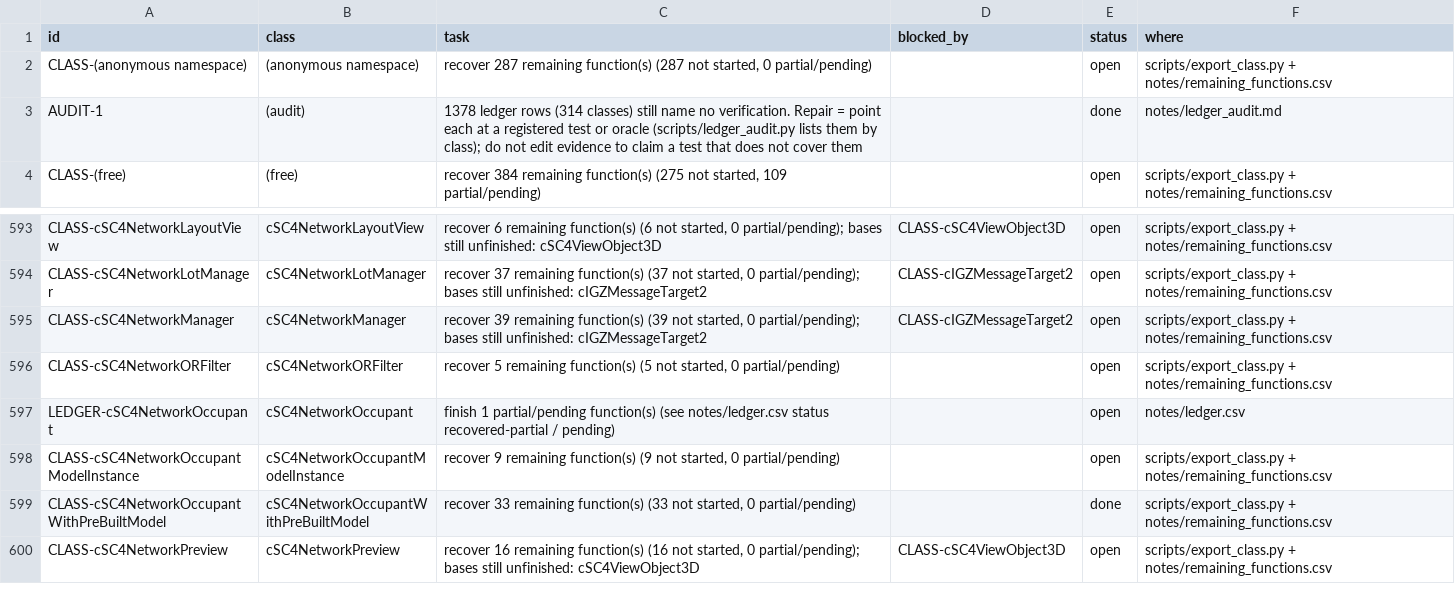
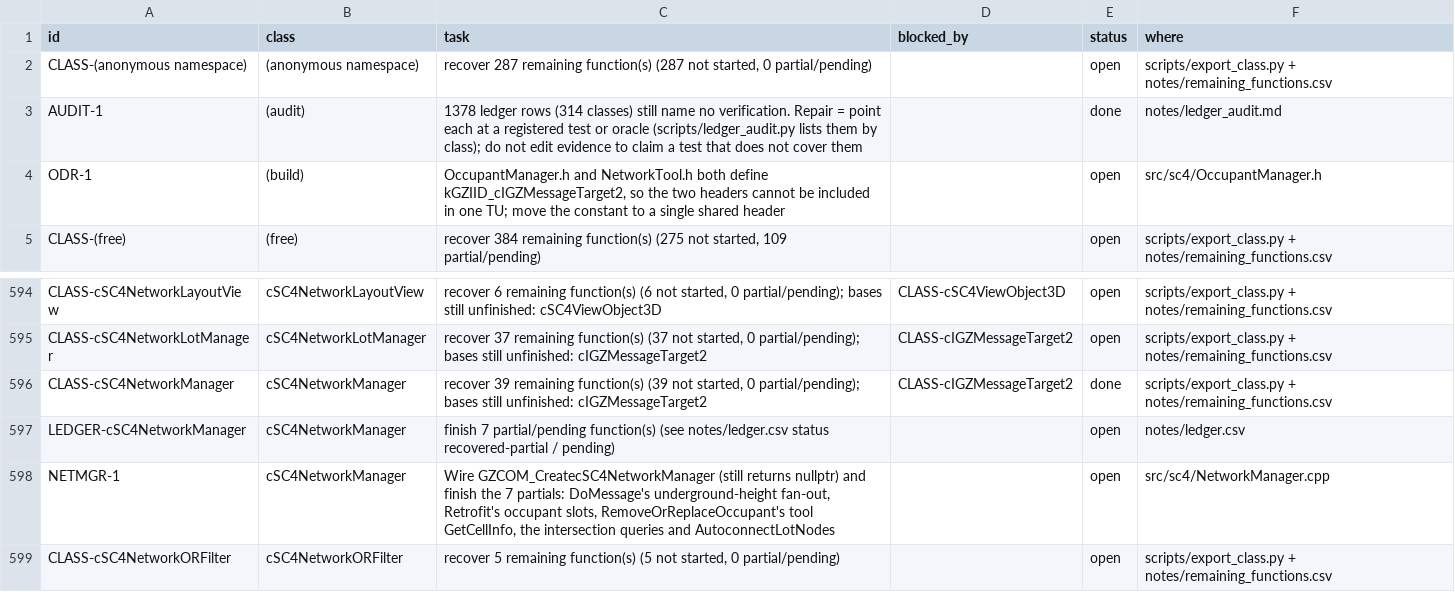
Before and after one commit to CadenKalez/DeSCAi4, a CSV file: notes/todo.csv, drawn as a sheet; only a part is shown, gaps mark what is left out; the shorter side is filled out with more unchanged rows.

```diff
--- a/notes/todo.csv
+++ b/notes/todo.csv
@@ -3,2 +3,3 @@ CLASS-(anonymous namespace),(anonymous namespace),"recover 287 remaining functio
 AUDIT-1,(audit),1378 ledger rows (314 classes) still name no verification. Repair = point each at a registered test or oracle (scripts/ledger_audit.py lists them by class); do not edit evidence to claim a test that does not cover them,,done,notes/ledger_audit.md
+ODR-1,(build),"OccupantManager.h and NetworkTool.h both define kGZIID_cIGZMessageTarget2, so the two headers cannot be included in one TU; move the constant to a single shared header",,open,src/sc4/OccupantManager.h
 CLASS-(free),(free),"recover 384 remaining function(s) (275 not started, 109 partial/pending)",,open,scripts/export_class.py + notes/remaining_functions.csv
@@ -594,3 +595,5 @@ CLASS-cSC4NetworkLayoutView,cSC4NetworkLayoutView,"recover 6 remaining function(
 CLASS-cSC4NetworkLotManager,cSC4NetworkLotManager,"recover 37 remaining function(s) (37 not started, 0 partial/pending); bases still unfinished: cIGZMessageTarget2",CLASS-cIGZMessageTarget2,open,scripts/export_class.py + notes/remaining_functions.csv
-CLASS-cSC4NetworkManager,cSC4NetworkManager,"recover 39 remaining function(s) (39 not started, 0 partial/pending); bases still unfinished: cIGZMessageTarget2",CLASS-cIGZMessageTarget2,open,scripts/export_class.py + notes/remaining_functions.csv
+CLASS-cSC4NetworkManager,cSC4NetworkManager,"recover 39 remaining function(s) (39 not started, 0 partial/pending); bases still unfinished: cIGZMessageTarget2",CLASS-cIGZMessageTarget2,done,scripts/export_class.py + notes/remaining_functions.csv
+LEDGER-cSC4NetworkManager,cSC4NetworkManager,finish 7 partial/pending function(s) (see notes/ledger.csv status recovered-partial / pending),,open,notes/ledger.csv
+NETMGR-1,cSC4NetworkManager,"Wire GZCOM_CreatecSC4NetworkManager (still returns nullptr) and finish the 7 partials: DoMessage's underground-height fan-out, Retrofit's occupant slots, RemoveOrReplaceOccupant's tool GetCellInfo, the intersection queries and AutoconnectLotNodes",,open,src/sc4/NetworkManager.cpp
 CLASS-cSC4NetworkORFilter,cSC4NetworkORFilter,"recover 5 remaining function(s) (5 not started, 0 partial/pending)",,open,scripts/export_class.py + notes/remaining_functions.csv
```
Also changed, not shown: 9 other files.
